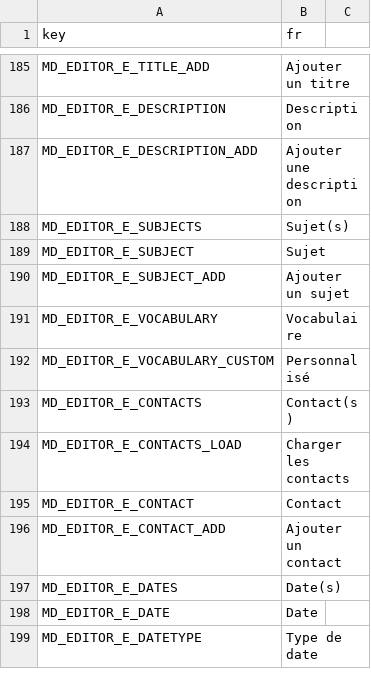
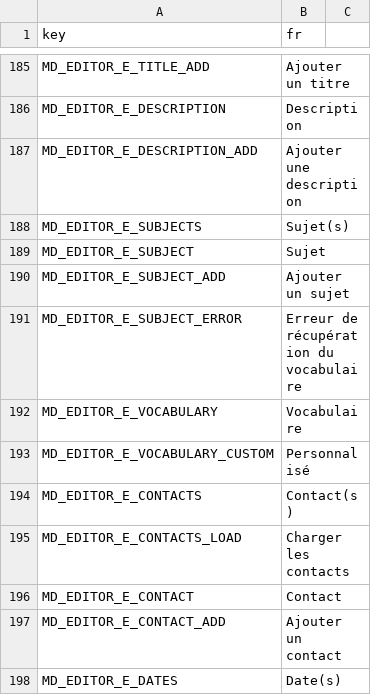
Before and after one commit to r-geoflow/geoflow-shiny, a CSV file: i18n/translation_fr.csv, drawn as a sheet; only a part is shown, gaps mark what is left out; the shorter side is filled out with more unchanged rows.

Commit message:
various fixes, including save model + config meta editor options

```diff
--- a/i18n/translation_fr.csv
+++ b/i18n/translation_fr.csv
@@ -190,2 +190,3 @@ MD_EDITOR_E_SUBJECT,Sujet
 MD_EDITOR_E_SUBJECT_ADD,Ajouter un sujet
+MD_EDITOR_E_SUBJECT_ERROR,Erreur de récupération du vocabulaire
 MD_EDITOR_E_VOCABULARY,Vocabulaire
```
Also changed, not shown: i18n/translation_en.csv, i18n/translation_es.csv, 6 other files.
